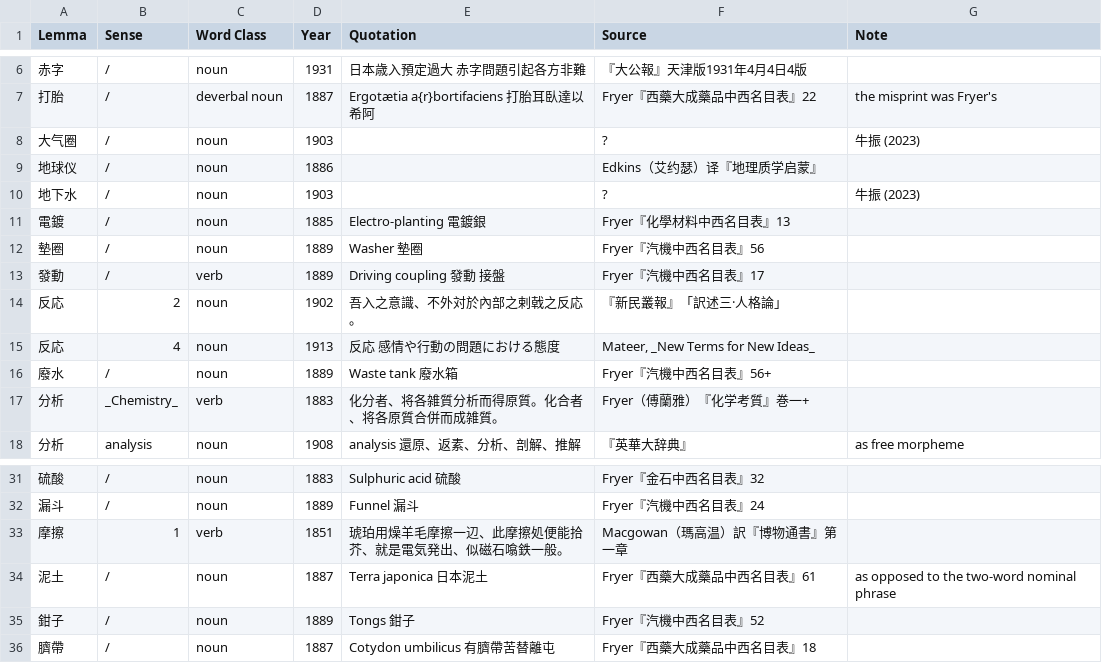
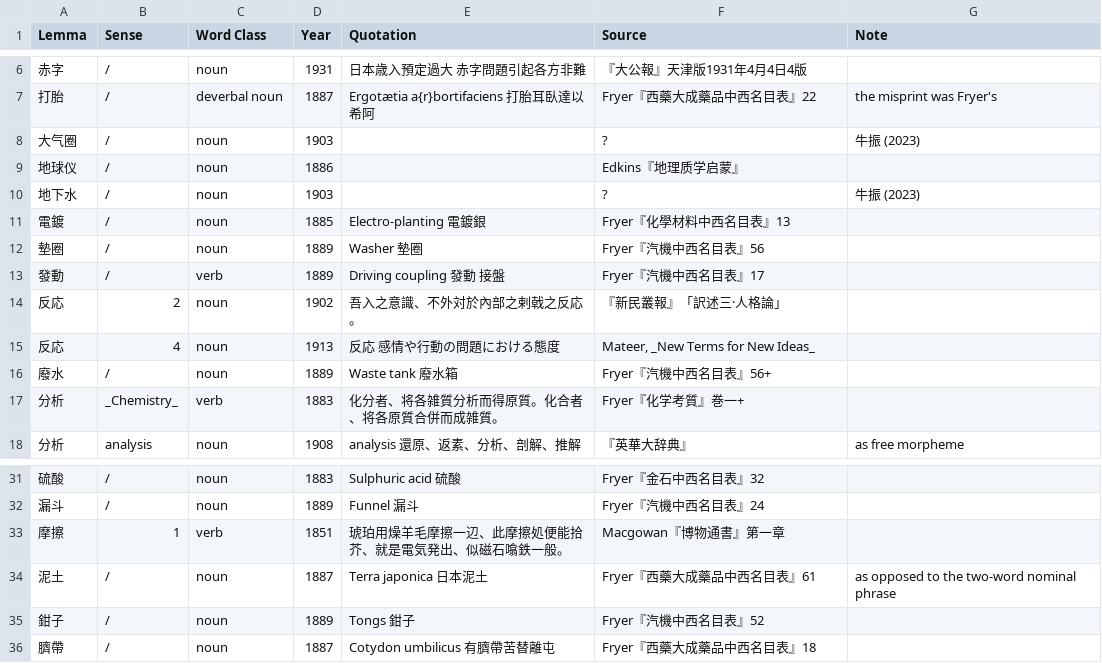
Before and after one commit to t18d/HuangSupplement, a CSV file: supplement.csv, drawn as a sheet; only a part is shown, gaps mark what is left out.

Commit message:
Update supplement.csv

```diff
--- a/supplement.csv
+++ b/supplement.csv
@@ -8,3 +8,3 @@ Lemma,Sense,Word Class,Year,Quotation,Source,Note
 大气圈,/,noun,1903,,?,牛振 (2023)
-地球仪,/,noun,1886,,Edkins（艾约瑟）译『地理质学启蒙』,
+地球仪,/,noun,1886,,Edkins『地理质学启蒙』,
 地下水,/,noun,1903,,?,牛振 (2023)
@@ -16,3 +16,3 @@ Lemma,Sense,Word Class,Year,Quotation,Source,Note
 廢水,/,noun,1889,Waste tank 廢水箱,Fryer『汽機中西名目表』56+,
-分析,_Chemistry_,verb,1883,化分者、将各雑質分析而得原質。化合者、将各原質合併而成雑質。,Fryer（傅蘭雅）『化学考質』巻一+,
+分析,_Chemistry_,verb,1883,化分者、将各雑質分析而得原質。化合者、将各原質合併而成雑質。,Fryer『化学考質』巻一+,
 分析,analysis,noun,1908,analysis 還原、返素、分析、剖解、推解,『英華大辞典』,as free morpheme
@@ -32,3 +32,3 @@ Lemma,Sense,Word Class,Year,Quotation,Source,Note
 漏斗,/,noun,1889,Funnel 漏斗,Fryer『汽機中西名目表』24,
-摩擦,1,verb,1851,琥珀用燥羊毛摩擦一辺、此摩擦処便能拾芥、就是電気発出、似磁石噏鉄一般。,Macgowan（瑪高温）訳『博物通書』第一章,
+摩擦,1,verb,1851,琥珀用燥羊毛摩擦一辺、此摩擦処便能拾芥、就是電気発出、似磁石噏鉄一般。,Macgowan『博物通書』第一章,
 泥土,/,noun,1887,Terra japonica 日本泥土,Fryer『西藥大成藥品中西名目表』61,as opposed to the two-word nominal phrase
```
